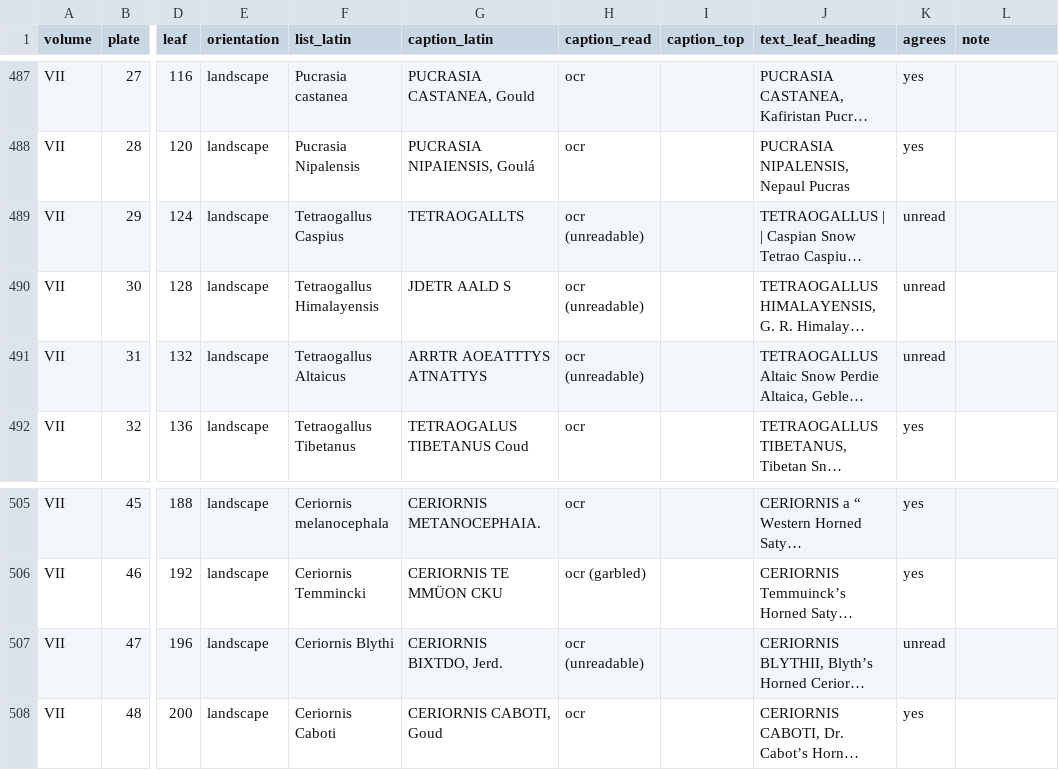
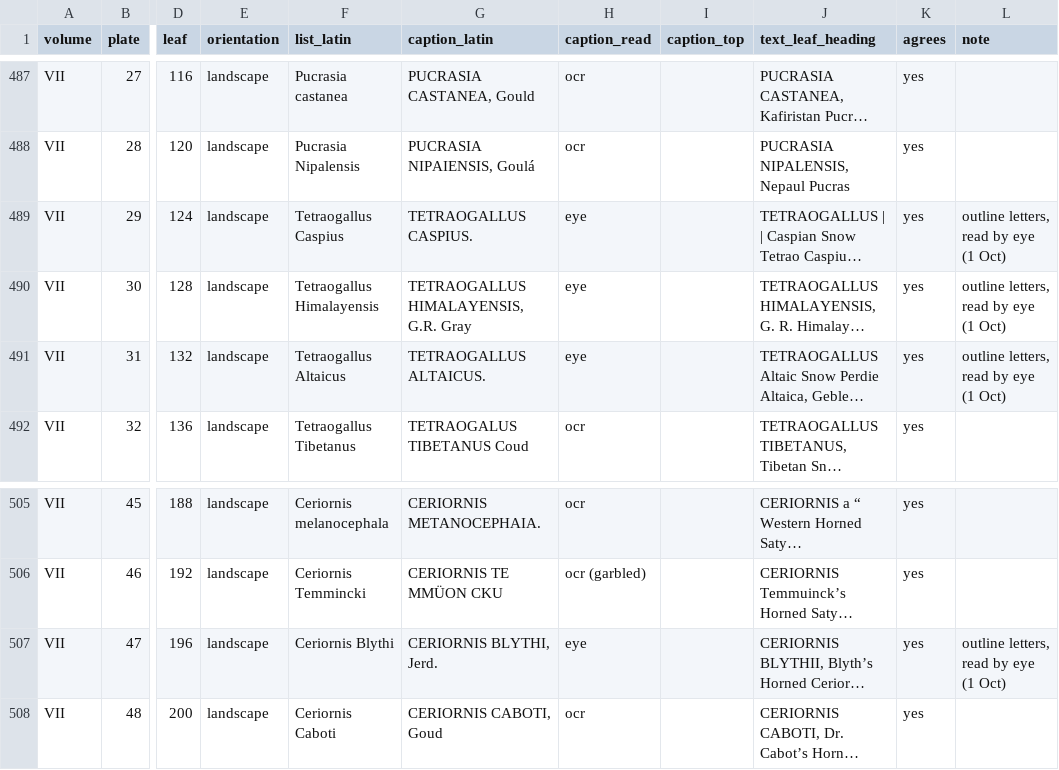
Before and after one commit to wr/historical-bird-plates, a CSV file: gould-asia/sources/plate-leaves.csv, drawn as a sheet; only a part is shown, gaps mark what is left out; long unchanged cells end in …; the diff names each change by its address in the sheet, - before the commit and + after, or states it on an @@ line.

```diff
--- a/gould-asia/sources/plate-leaves.csv
+++ b/gould-asia/sources/plate-leaves.csv
-G489 (caption_latin): TETRAOGALLTS
+G489 (caption_latin): TETRAOGALLUS CASPIUS.
-H489:H491 (caption_read): ocr (unreadable)
+H489:H491 (caption_read): eye
-K489:K491 (agrees): unread
+K489:K491 (agrees): yes
-L489:L491 (note): (empty)
+L489:L491 (note): outline letters, read by eye (1 Oct)
-G490 (caption_latin): JDETR AALD S
+G490 (caption_latin): TETRAOGALLUS HIMALAYENSIS, G.R. Gray
-G491 (caption_latin): ARRTR AOEATTTYS ATNATTYS
+G491 (caption_latin): TETRAOGALLUS ALTAICUS.
-G507 (caption_latin): CERIORNIS BIXTDO, Jerd.
+G507 (caption_latin): CERIORNIS BLYTHI, Jerd.
-H507 (caption_read): ocr (unreadable)
+H507 (caption_read): eye
-K507 (agrees): unread
+K507 (agrees): yes
-L507 (note): (empty)
+L507 (note): outline letters, read by eye (1 Oct)
```
Also changed, not shown: gould-asia/plates.csv, 3 other files.
